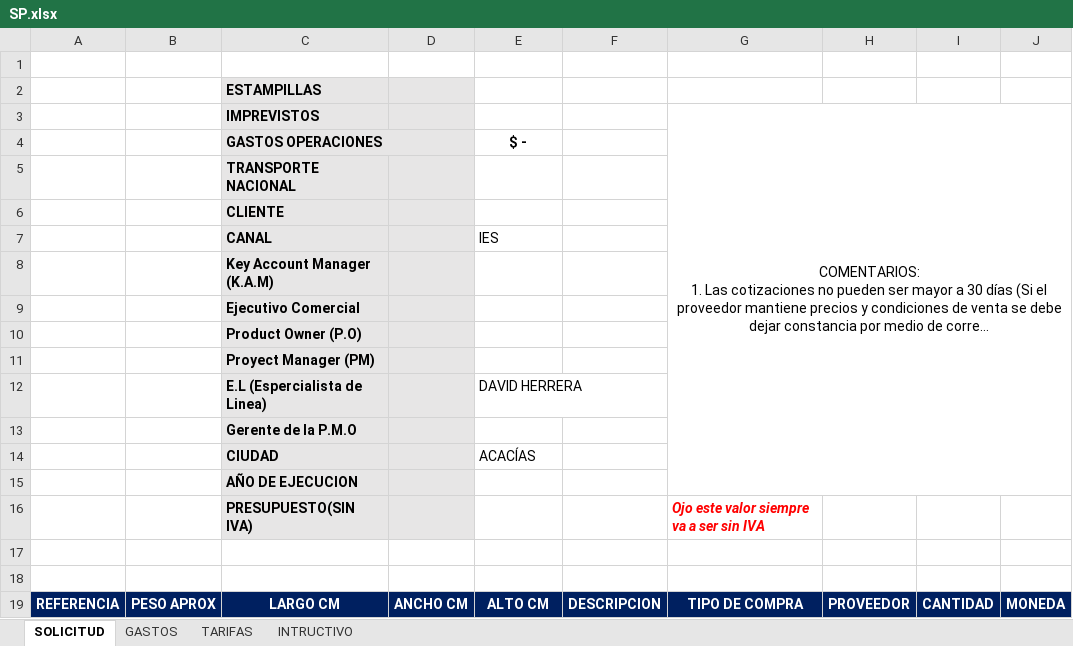
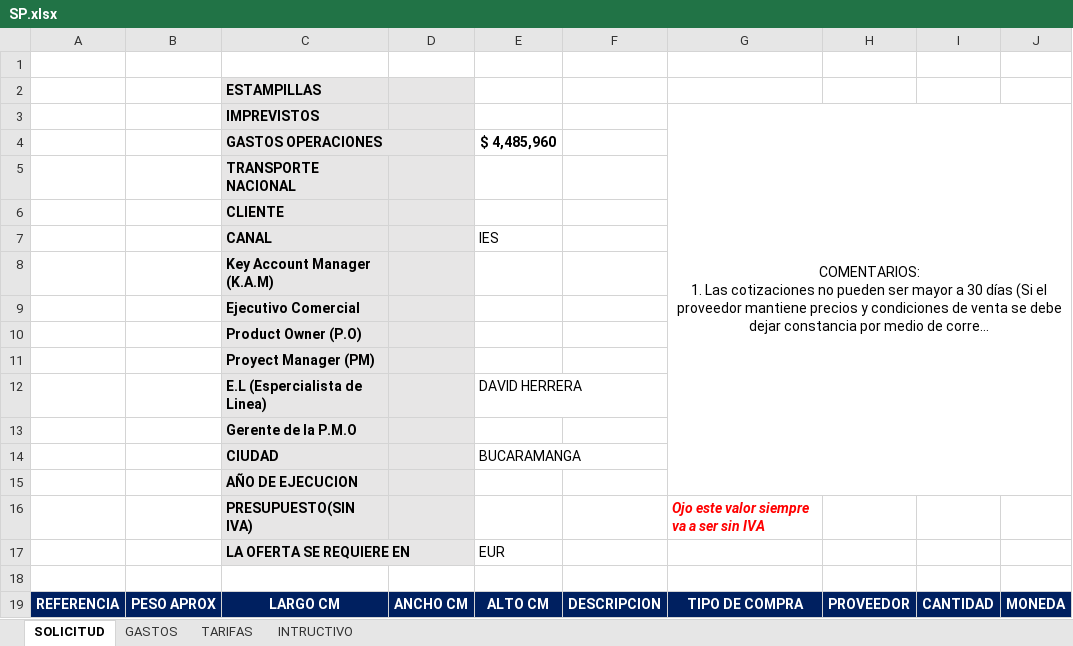
Before and after one commit to davidkht/ofertaElectroInterfaz, an Excel workbook: bdpl/SP.xlsx, sheet SOLICITUD, drawn as a sheet; only a part is shown; long unchanged cells end in …; values as stored, in another font and other column widths than the file's, no borders; rows hold the shown columns only; the diff names each change by its address in the sheet, - before the commit and + after, or states it on an @@ line.

```diff
--- a/bdpl/SP.xlsx (sheet SOLICITUD)
+++ b/bdpl/SP.xlsx (sheet SOLICITUD)
-E4: $ -
+E4: $ 4,485,960
-E14: ACACÍAS
+E14: BUCARAMANGA
-row 17: (empty)
+row 17:  |  | LA OFERTA SE REQUIERE EN |  | EUR
-C17:D17 fill: none
+C17:D17 fill: #E7E6E6
+C17:D17 merged
```
Also changed, not shown: sheet GASTOS, 2 other files.
